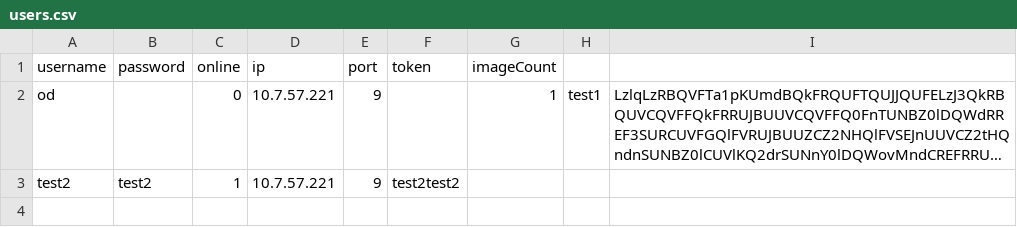
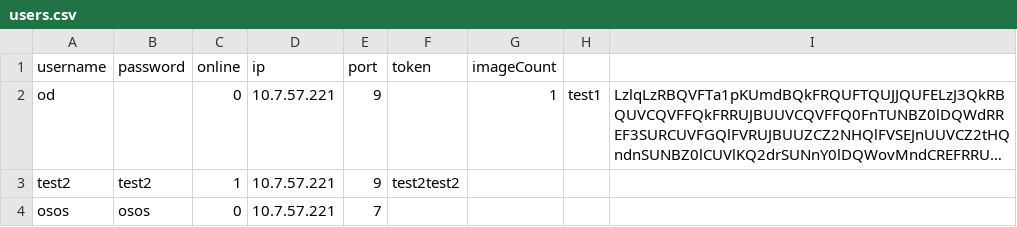
Before and after one commit to osamahammad21/Distributed, a CSV file: users.csv, drawn as a sheet; long unchanged cells end in …; the diff names each change by its address in the sheet, - before the commit and + after, or states it on an @@ line.

```diff
--- a/users.csv
+++ b/users.csv
+row 4: osos | osos | 0 | 10.7.57.221 | 7
```
Also changed, not shown: 8 other files.
